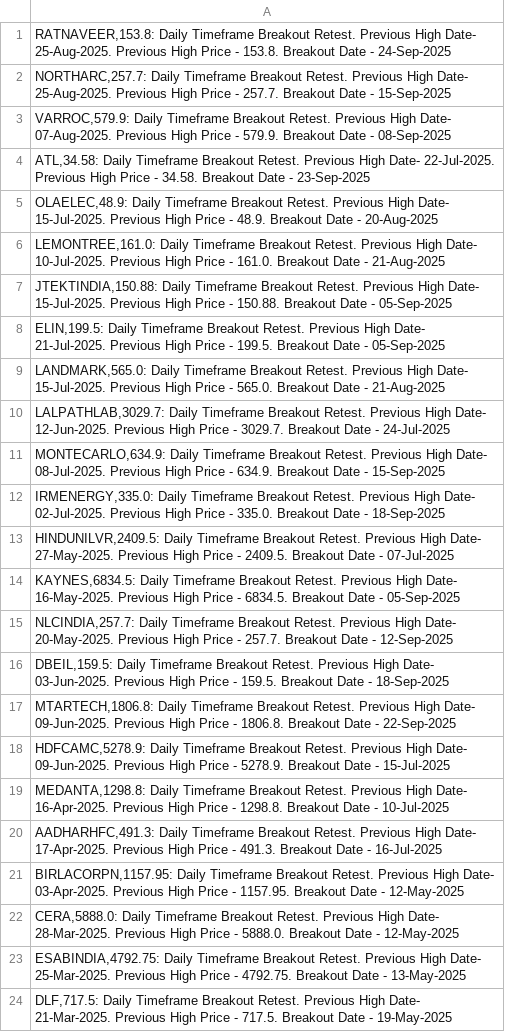
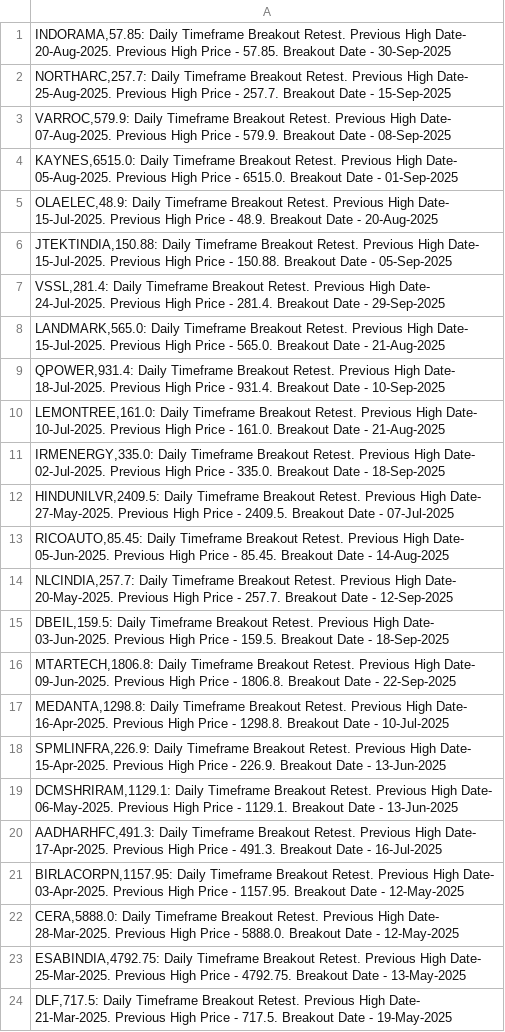
Before and after one commit to vibats/Daily_Notification_Data, a CSV file: Email_Notification_Data/Daily_Timeframe_Breakout_Retest.csv, drawn as a sheet; only a part is shown; the diff covers the shown part only.

```diff
--- a/Email_Notification_Data/Daily_Timeframe_Breakout_Retest.csv
+++ b/Email_Notification_Data/Daily_Timeframe_Breakout_Retest.csv
@@ -1,15 +1,14 @@
-"RATNAVEER,153.8: Daily Timeframe Breakout Retest. Previous High Date- 25-Aug-2025. Previous High Price - 153.8. Breakout Date - 24-Sep-2025"
+"INDORAMA,57.85: Daily Timeframe Breakout Retest. Previous High Date- 20-Aug-2025. Previous High Price - 57.85. Breakout Date - 30-Sep-2025"
 "NORTHARC,257.7: Daily Timeframe Breakout Retest. Previous High Date- 25-Aug-2025. Previous High Price - 257.7. Breakout Date - 15-Sep-2025"
 "VARROC,579.9: Daily Timeframe Breakout Retest. Previous High Date- 07-Aug-2025. Previous High Price - 579.9. Breakout Date - 08-Sep-2025"
-"ATL,34.58: Daily Timeframe Breakout Retest. Previous High Date- 22-Jul-2025. Previous High Price - 34.58. Breakout Date - 23-Sep-2025"
+"KAYNES,6515.0: Daily Timeframe Breakout Retest. Previous High Date- 05-Aug-2025. Previous High Price - 6515.0. Breakout Date - 01-Sep-2025"
 "OLAELEC,48.9: Daily Timeframe Breakout Retest. Previous High Date- 15-Jul-2025. Previous High Price - 48.9. Breakout Date - 20-Aug-2025"
+"JTEKTINDIA,150.88: Daily Timeframe Breakout Retest. Previous High Date- 15-Jul-2025. Previous High Price - 150.88. Breakout Date - 05-Sep-2025"
+"VSSL,281.4: Daily Timeframe Breakout Retest. Previous High Date- 24-Jul-2025. Previous High Price - 281.4. Breakout Date - 29-Sep-2025"
+"LANDMARK,565.0: Daily Timeframe Breakout Retest. Previous High Date- 15-Jul-2025. Previous High Price - 565.0. Breakout Date - 21-Aug-2025"
+"QPOWER,931.4: Daily Timeframe Breakout Retest. Previous High Date- 18-Jul-2025. Previous High Price - 931.4. Breakout Date - 10-Sep-2025"
 "LEMONTREE,161.0: Daily Timeframe Breakout Retest. Previous High Date- 10-Jul-2025. Previous High Price - 161.0. Breakout Date - 21-Aug-2025"
-"JTEKTINDIA,150.88: Daily Timeframe Breakout Retest. Previous High Date- 15-Jul-2025. Previous High Price - 150.88. Breakout Date - 05-Sep-2025"
-"ELIN,199.5: Daily Timeframe Breakout Retest. Previous High Date- 21-Jul-2025. Previous High Price - 199.5. Breakout Date - 05-Sep-2025"
-"LANDMARK,565.0: Daily Timeframe Breakout Retest. Previous High Date- 15-Jul-2025. Previous High Price - 565.0. Breakout Date - 21-Aug-2025"
-"LALPATHLAB,3029.7: Daily Timeframe Breakout Retest. Previous High Date- 12-Jun-2025. Previous High Price - 3029.7. Breakout Date - 24-Jul-2025"
-"MONTECARLO,634.9: Daily Timeframe Breakout Retest. Previous High Date- 08-Jul-2025. Previous High Price - 634.9. Breakout Date - 15-Sep-2025"
 "IRMENERGY,335.0: Daily Timeframe Breakout Retest. Previous High Date- 02-Jul-2025. Previous High Price - 335.0. Breakout Date - 18-Sep-2025"
 "HINDUNILVR,2409.5: Daily Timeframe Breakout Retest. Previous High Date- 27-May-2025. Previous High Price - 2409.5. Breakout Date - 07-Jul-2025"
-"KAYNES,6834.5: Daily Timeframe Breakout Retest. Previous High Date- 16-May-2025. Previous High Price - 6834.5. Breakout Date - 05-Sep-2025"
+"RICOAUTO,85.45: Daily Timeframe Breakout Retest. Previous High Date- 05-Jun-2025. Previous High Price - 85.45. Breakout Date - 14-Aug-2025"
 "NLCINDIA,257.7: Daily Timeframe Breakout Retest. Previous High Date- 20-May-2025. Previous High Price - 257.7. Breakout Date - 12-Sep-2025"
@@ -17,4 +16,5 @@
 "MTARTECH,1806.8: Daily Timeframe Breakout Retest. Previous High Date- 09-Jun-2025. Previous High Price - 1806.8. Breakout Date - 22-Sep-2025"
-"HDFCAMC,5278.9: Daily Timeframe Breakout Retest. Previous High Date- 09-Jun-2025. Previous High Price - 5278.9. Breakout Date - 15-Jul-2025"
 "MEDANTA,1298.8: Daily Timeframe Breakout Retest. Previous High Date- 16-Apr-2025. Previous High Price - 1298.8. Breakout Date - 10-Jul-2025"
+"SPMLINFRA,226.9: Daily Timeframe Breakout Retest. Previous High Date- 15-Apr-2025. Previous High Price - 226.9. Breakout Date - 13-Jun-2025"
+"DCMSHRIRAM,1129.1: Daily Timeframe Breakout Retest. Previous High Date- 06-May-2025. Previous High Price - 1129.1. Breakout Date - 13-Jun-2025"
 "AADHARHFC,491.3: Daily Timeframe Breakout Retest. Previous High Date- 17-Apr-2025. Previous High Price - 491.3. Breakout Date - 16-Jul-2025"
```
Also changed, not shown: 3 added rows and 2 edited cells elsewhere in this file, Email_Notification_Data/Daily_TimeFrame_Horizontal_Support.csv, Email_Notification_Data/Daily_TimeFrame_Horizontal_Support_30_Days.csv, 2 other files.
